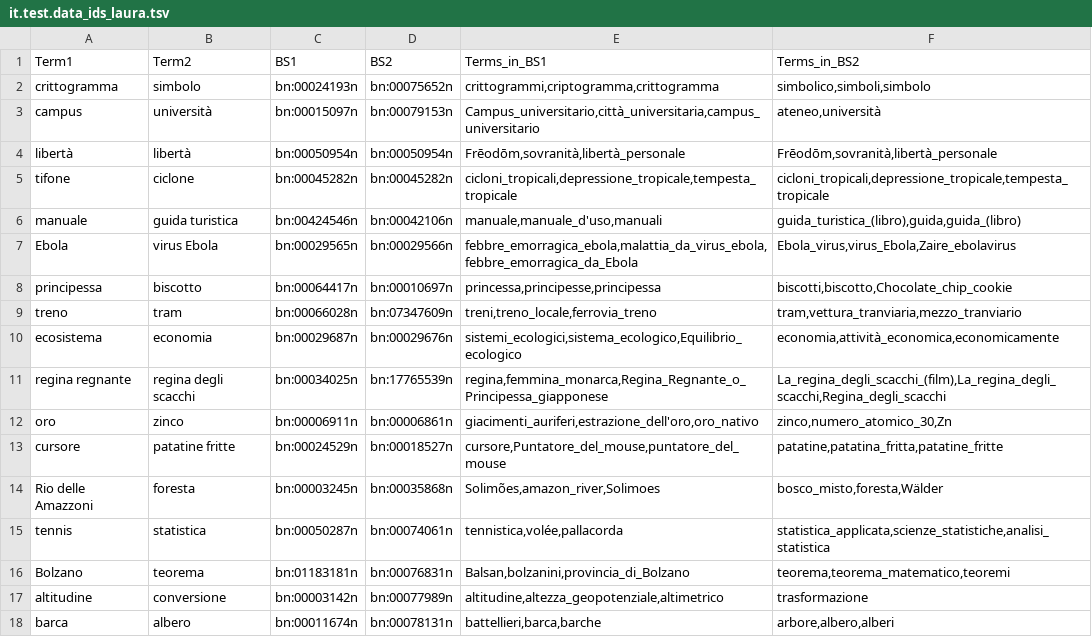
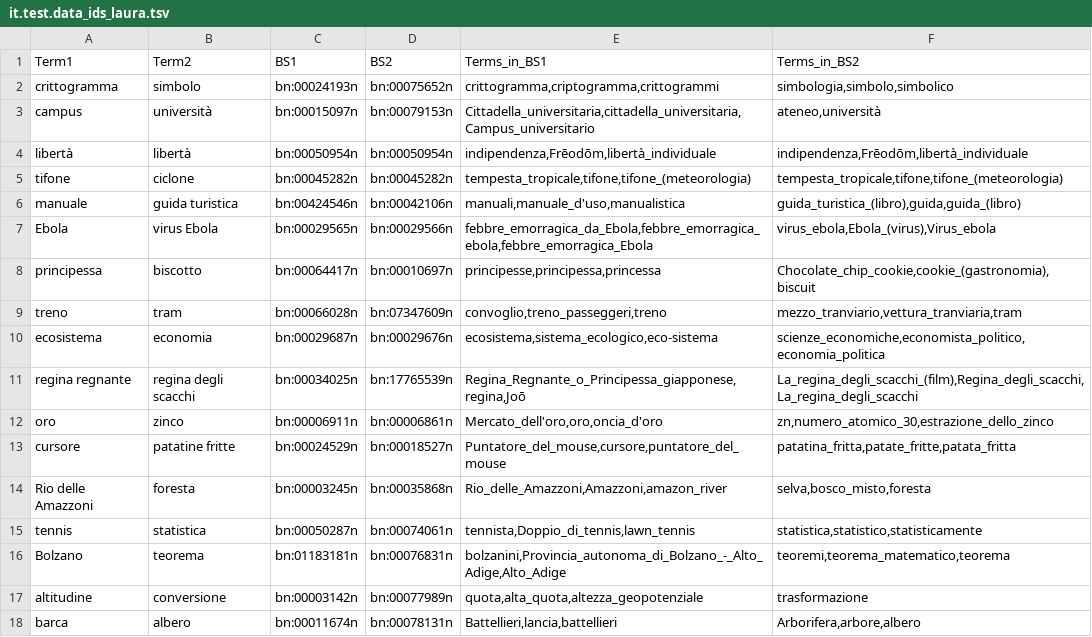
Before and after one commit to lauraventrice/TLN, a TSV file: Radicioni/Esercizio 3/resources/part2/it.test.data_ids_laura.tsv, drawn as a sheet; only a part is shown; the diff covers the shown part only.

```diff
--- a/Radicioni/Esercizio 3/resources/part2/it.test.data_ids_laura.tsv
+++ b/Radicioni/Esercizio 3/resources/part2/it.test.data_ids_laura.tsv
@@ -1,18 +1,18 @@
 Term1	Term2	BS1	BS2	Terms_in_BS1	Terms_in_BS2
-crittogramma	simbolo	bn:00024193n	bn:00075652n	crittogrammi,criptogramma,crittogramma	simbolico,simboli,simbolo
-campus	università	bn:00015097n	bn:00079153n	Campus_universitario,città_universitaria,campus_universitario	ateneo,università
-libertà	libertà	bn:00050954n	bn:00050954n	Frēodōm,sovranità,libertà_personale	Frēodōm,sovranità,libertà_personale
-tifone	ciclone	bn:00045282n	bn:00045282n	cicloni_tropicali,depressione_tropicale,tempesta_tropicale	cicloni_tropicali,depressione_tropicale,tempesta_tropicale
-manuale	guida turistica	bn:00424546n	bn:00042106n	manuale,manuale_d'uso,manuali	guida_turistica_(libro),guida,guida_(libro)
-Ebola	virus Ebola	bn:00029565n	bn:00029566n	febbre_emorragica_ebola,malattia_da_virus_ebola,febbre_emorragica_da_Ebola	Ebola_virus,virus_Ebola,Zaire_ebolavirus
-principessa	biscotto	bn:00064417n	bn:00010697n	princessa,principesse,principessa	biscotti,biscotto,Chocolate_chip_cookie
-treno	tram	bn:00066028n	bn:07347609n	treni,treno_locale,ferrovia_treno	tram,vettura_tranviaria,mezzo_tranviario
-ecosistema	economia	bn:00029687n	bn:00029676n	sistemi_ecologici,sistema_ecologico,Equilibrio_ecologico	economia,attività_economica,economicamente
-regina regnante	regina degli scacchi	bn:00034025n	bn:17765539n	regina,femmina_monarca,Regina_Regnante_o_Principessa_giapponese	La_regina_degli_scacchi_(film),La_regina_degli_scacchi,Regina_degli_scacchi
-oro	zinco	bn:00006911n	bn:00006861n	giacimenti_auriferi,estrazione_dell'oro,oro_nativo	zinco,numero_atomico_30,Zn
-cursore	patatine fritte	bn:00024529n	bn:00018527n	cursore,Puntatore_del_mouse,puntatore_del_mouse	patatine,patatina_fritta,patatine_fritte
-Rio delle Amazzoni	foresta	bn:00003245n	bn:00035868n	Solimões,amazon_river,Solimoes	bosco_misto,foresta,Wälder
-tennis	statistica	bn:00050287n	bn:00074061n	tennistica,volée,pallacorda	statistica_applicata,scienze_statistiche,analisi_statistica
-Bolzano	teorema	bn:01183181n	bn:00076831n	Balsan,bolzanini,provincia_di_Bolzano	teorema,teorema_matematico,teoremi
-altitudine	conversione	bn:00003142n	bn:00077989n	altitudine,altezza_geopotenziale,altimetrico	trasformazione
-barca	albero	bn:00011674n	bn:00078131n	battellieri,barca,barche	arbore,albero,alberi
+crittogramma	simbolo	bn:00024193n	bn:00075652n	crittogramma,criptogramma,crittogrammi	simbologia,simbolo,simbolico
+campus	università	bn:00015097n	bn:00079153n	Cittadella_universitaria,cittadella_universitaria,Campus_universitario	ateneo,università
+libertà	libertà	bn:00050954n	bn:00050954n	indipendenza,Frēodōm,libertà_individuale	indipendenza,Frēodōm,libertà_individuale
+tifone	ciclone	bn:00045282n	bn:00045282n	tempesta_tropicale,tifone,tifone_(meteorologia)	tempesta_tropicale,tifone,tifone_(meteorologia)
+manuale	guida turistica	bn:00424546n	bn:00042106n	manuali,manuale_d'uso,manualistica	guida_turistica_(libro),guida,guida_(libro)
+Ebola	virus Ebola	bn:00029565n	bn:00029566n	febbre_emorragica_da_Ebola,febbre_emorragica_ebola,febbre_emorragica_Ebola	virus_ebola,Ebola_(virus),Virus_ebola
+principessa	biscotto	bn:00064417n	bn:00010697n	principesse,principessa,princessa	Chocolate_chip_cookie,cookie_(gastronomia),biscuit
+treno	tram	bn:00066028n	bn:07347609n	convoglio,treno_passeggeri,treno	mezzo_tranviario,vettura_tranviaria,tram
+ecosistema	economia	bn:00029687n	bn:00029676n	ecosistema,sistema_ecologico,eco-sistema	scienze_economiche,economista_politico,economia_politica
+regina regnante	regina degli scacchi	bn:00034025n	bn:17765539n	Regina_Regnante_o_Principessa_giapponese,regina,Joō	La_regina_degli_scacchi_(film),Regina_degli_scacchi,La_regina_degli_scacchi
+oro	zinco	bn:00006911n	bn:00006861n	Mercato_dell'oro,oro,oncia_d'oro	zn,numero_atomico_30,estrazione_dello_zinco
+cursore	patatine fritte	bn:00024529n	bn:00018527n	Puntatore_del_mouse,cursore,puntatore_del_mouse	patatina_fritta,patate_fritte,patata_fritta
+Rio delle Amazzoni	foresta	bn:00003245n	bn:00035868n	Rio_delle_Amazzoni,Amazzoni,amazon_river	selva,bosco_misto,foresta
+tennis	statistica	bn:00050287n	bn:00074061n	tennista,Doppio_di_tennis,lawn_tennis	statistica,statistico,statisticamente
+Bolzano	teorema	bn:01183181n	bn:00076831n	bolzanini,Provincia_autonoma_di_Bolzano_-_Alto_Adige,Alto_Adige	teoremi,teorema_matematico,teorema
+altitudine	conversione	bn:00003142n	bn:00077989n	quota,alta_quota,altezza_geopotenziale	trasformazione
+barca	albero	bn:00011674n	bn:00078131n	Battellieri,lancia,battellieri	Arborifera,arbore,albero
```
Also changed, not shown: 59 edited cells elsewhere in this file, Radicioni/Esercizio 3/resources/part2/it.test.data_ids_Livio.tsv, 3 other files.
